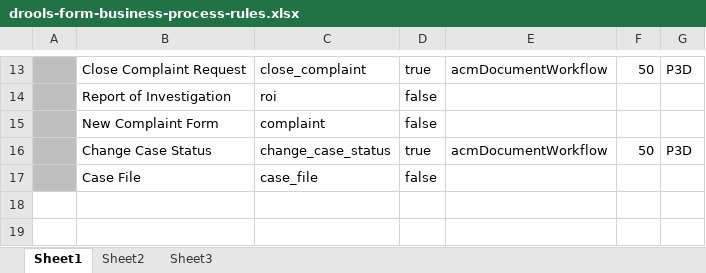
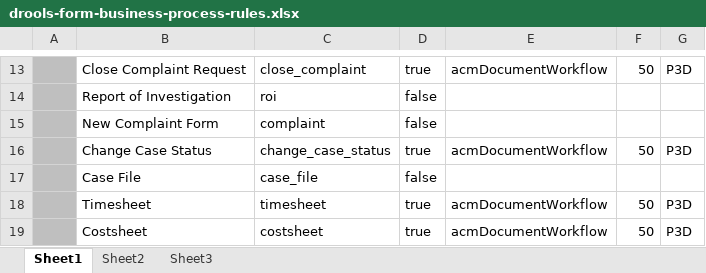
Before and after one commit to ArkCase/ArkCase, an Excel workbook: acm-services/acm-service-ecm/src/main/resources/rules/drools-form-business-process-rules.xlsx, sheet Sheet1, drawn as a sheet; only a part is shown, gaps mark what is left out; values as stored, in another font and other column widths than the file's, no borders; the diff names each change by its address in the sheet, - before the commit and + after, or states it on an @@ line.

Commit message:
Time and Cost approving workflow logic - business process rules

```diff
--- a/acm-services/acm-service-ecm/src/main/resources/rules/drools-form-business-process-rules.xlsx (sheet Sheet1)
+++ b/acm-services/acm-service-ecm/src/main/resources/rules/drools-form-business-process-rules.xlsx (sheet Sheet1)
+row 18:  | Timesheet | timesheet | true | acmDocumentWorkflow | 50 | P3D
+row 19:  | Costsheet | costsheet | true | acmDocumentWorkflow | 50 | P3D
```
Also changed, not shown: 1 other file.
